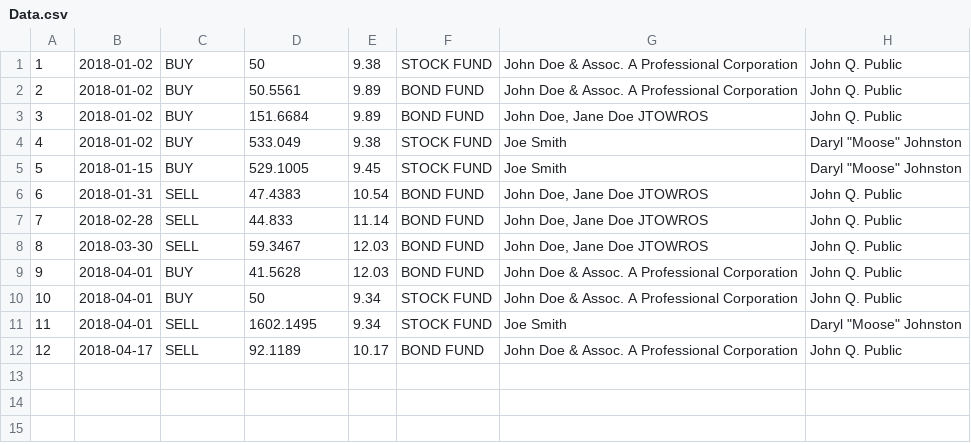
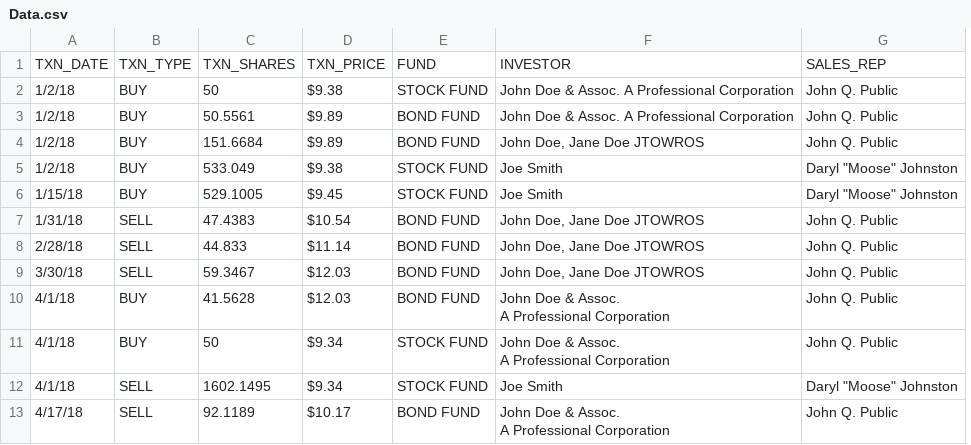
Before and after one commit to SaraBroad/InvestmentData, a CSV file: Data.csv, drawn as a sheet; removed rows and columns are numbered as before the commit, all else as after; ↵ is a line break in a cell; the diff names each change by its address in the sheet, - before the commit and + after, or states it on an @@ line.

```diff
--- a/Data.csv
+++ b/Data.csv
-column A, rows 1-12: 1 | 2 | 3 | 4 | 5 | 6 | 7 | 8 | 9 | 10 | 11 | 12
-column B, rows 1-12: 2018-01-02 | 2018-01-02 | 2018-01-02 | 2018-01-02 | 2018-01-15 | 2018-01-31 | 2018-02-28 | 2018-03-30 | 2018-04-01 | 2018-04-01 | 2018-04-01 | 2018-04-17
+column A, rows 2-13: 1/2/18 | 1/2/18 | 1/2/18 | 1/2/18 | 1/15/18 | 1/31/18 | 2/28/18 | 3/30/18 | 4/1/18 | 4/1/18 | 4/1/18 | 4/17/18
-column E, rows 1-12: 9.38 | 9.89 | 9.89 | 9.38 | 9.45 | 10.54 | 11.14 | 12.03 | 12.03 | 9.34 | 9.34 | 10.17
+column D, rows 2-13: $9.38 | $9.89 | $9.89 | $9.38 | $9.45 | $10.54 | $11.14 | $12.03 | $12.03 | $9.34 | $9.34 | $10.17
+row 1: TXN_DATE | TXN_TYPE | TXN_SHARES | TXN_PRICE | FUND | INVESTOR | SALES_REP
-F10:F11: John Doe & Assoc. A Professional Corporation
+F10:F11: John Doe & Assoc. ↵ A Professional Corporation
-F13: John Doe & Assoc. A Professional Corporation
+F13: John Doe & Assoc. ↵ A Professional Corporation
```
Also changed, not shown: 8 other files.
